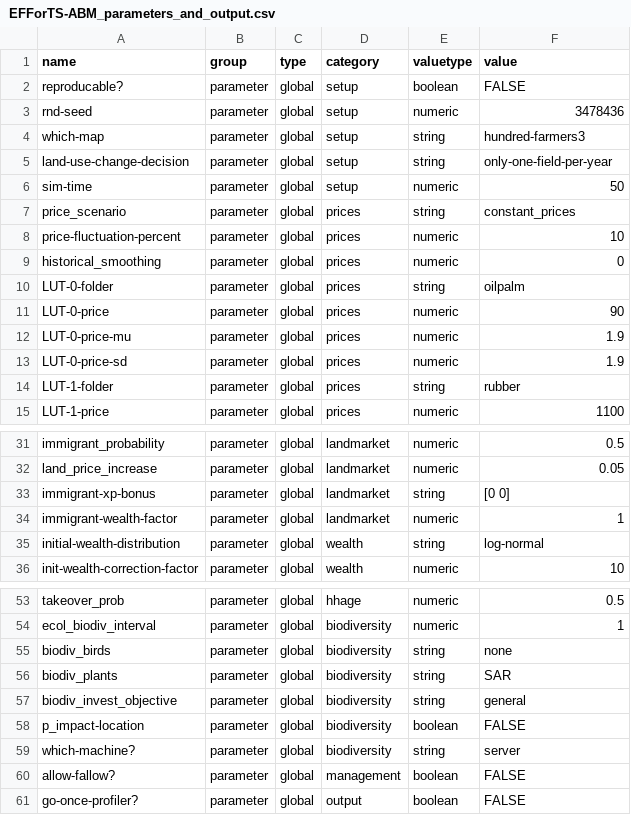
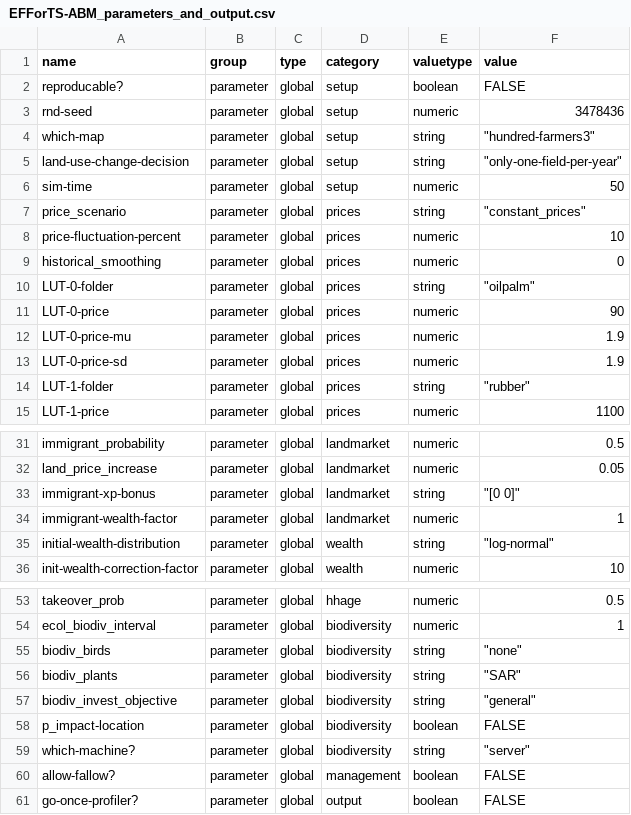
Before and after one commit to EFForTS-B10/Refforts, a CSV file: data_raw/EFForTS-ABM_parameters_and_output.csv, drawn as a sheet; only a part is shown, gaps mark what is left out; the diff covers the shown part only.

```diff
--- a/data_raw/EFForTS-ABM_parameters_and_output.csv
+++ b/data_raw/EFForTS-ABM_parameters_and_output.csv
@@ -3,9 +3,9 @@ reproducable?,parameter,global,setup,boolean,FALSE
 rnd-seed,parameter,global,setup,numeric,3478436
-which-map,parameter,global,setup,string,hundred-farmers3
-land-use-change-decision,parameter,global,setup,string,only-one-field-per-year
+which-map,parameter,global,setup,string,"""hundred-farmers3"""
+land-use-change-decision,parameter,global,setup,string,"""only-one-field-per-year"""
 sim-time,parameter,global,setup,numeric,50
-price_scenario,parameter,global,prices,string,constant_prices
+price_scenario,parameter,global,prices,string,"""constant_prices"""
 price-fluctuation-percent,parameter,global,prices,numeric,10
 historical_smoothing,parameter,global,prices,numeric,0
-LUT-0-folder,parameter,global,prices,string,oilpalm
+LUT-0-folder,parameter,global,prices,string,"""oilpalm"""
 LUT-0-price,parameter,global,prices,numeric,90
@@ -13,3 +13,3 @@ LUT-0-price-mu,parameter,global,prices,numeric,1.9
 LUT-0-price-sd,parameter,global,prices,numeric,1.9
-LUT-1-folder,parameter,global,prices,string,rubber
+LUT-1-folder,parameter,global,prices,string,"""rubber"""
 LUT-1-price,parameter,global,prices,numeric,1100
@@ -32,5 +32,5 @@ immigrant_probability,parameter,global,landmarket,numeric,0.5
 land_price_increase,parameter,global,landmarket,numeric,0.05
-immigrant-xp-bonus,parameter,global,landmarket,string,[0 0]
+immigrant-xp-bonus,parameter,global,landmarket,string,"""[0 0]"""
 immigrant-wealth-factor,parameter,global,landmarket,numeric,1
-initial-wealth-distribution,parameter,global,wealth,string,log-normal
+initial-wealth-distribution,parameter,global,wealth,string,"""log-normal"""
 init-wealth-correction-factor,parameter,global,wealth,numeric,10
@@ -54,7 +54,7 @@ takeover_prob,parameter,global,hhage,numeric,0.5
 ecol_biodiv_interval,parameter,global,biodiversity,numeric,1
-biodiv_birds,parameter,global,biodiversity,string,none
-biodiv_plants,parameter,global,biodiversity,string,SAR
-biodiv_invest_objective,parameter,global,biodiversity,string,general
+biodiv_birds,parameter,global,biodiversity,string,"""none"""
+biodiv_plants,parameter,global,biodiversity,string,"""SAR"""
+biodiv_invest_objective,parameter,global,biodiversity,string,"""general"""
 p_impact-location,parameter,global,biodiversity,boolean,FALSE
-which-machine?,parameter,global,biodiversity,string,server
+which-machine?,parameter,global,biodiversity,string,"""server"""
 allow-fallow?,parameter,global,management,boolean,FALSE
```
Also changed, not shown: 1 edited cell elsewhere in this file, 1 other file.
